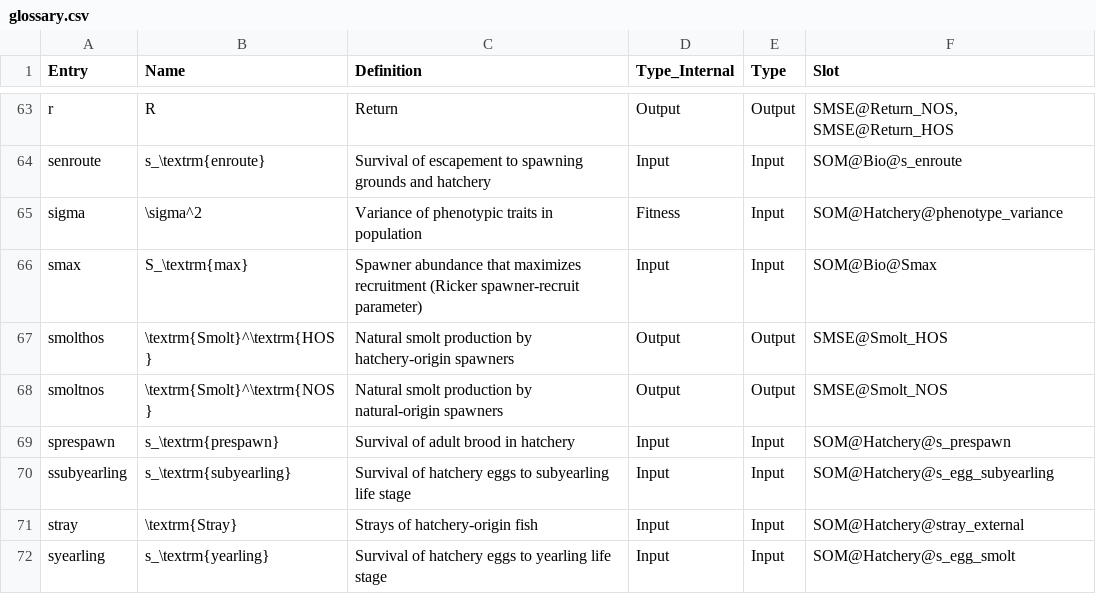
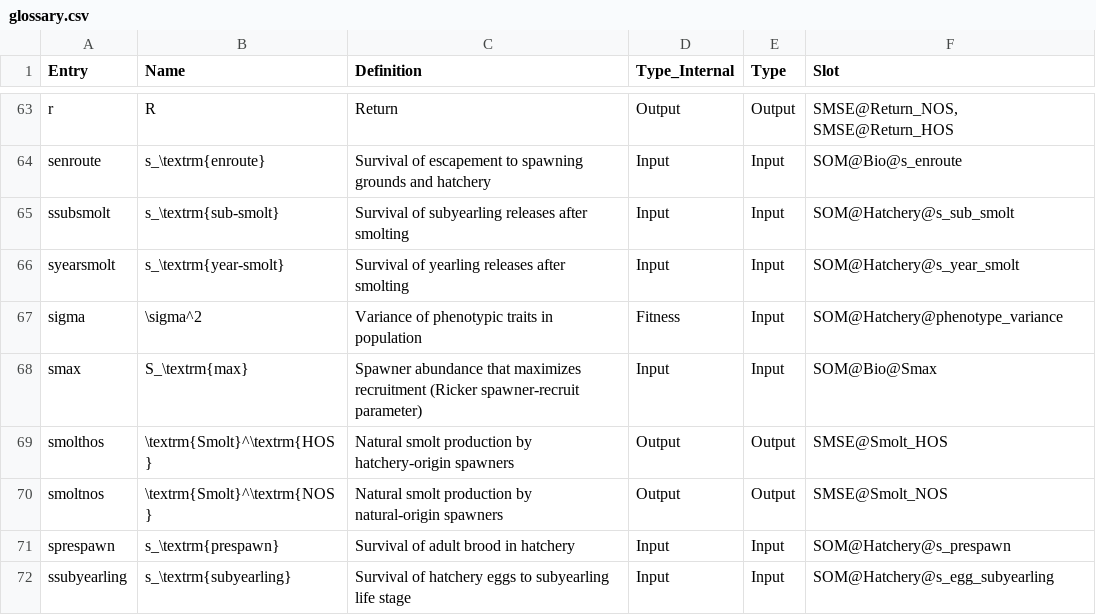
Before and after one commit to Pacific-salmon-assess/SalmonMSE-Tech-Report, a CSV file: tables/glossary.csv, drawn as a sheet; only a part is shown, gaps mark what is left out; the shorter side is filled out with more unchanged rows; the diff names each change by its address in the sheet, - before the commit and + after, or states it on an @@ line.

Commit message:
Document smolting mortality

```diff
--- a/tables/glossary.csv
+++ b/tables/glossary.csv
+row 65: ssubsmolt | s_\textrm{sub-smolt} | Survival of subyearling releases after smolting | Input | Input | SOM@Hatchery@s_sub_smolt
+row 66: syearsmolt | s_\textrm{year-smolt} | Survival of yearling releases after smolting | Input | Input | SOM@Hatchery@s_year_smolt
```
Also changed, not shown: 2 other files.
